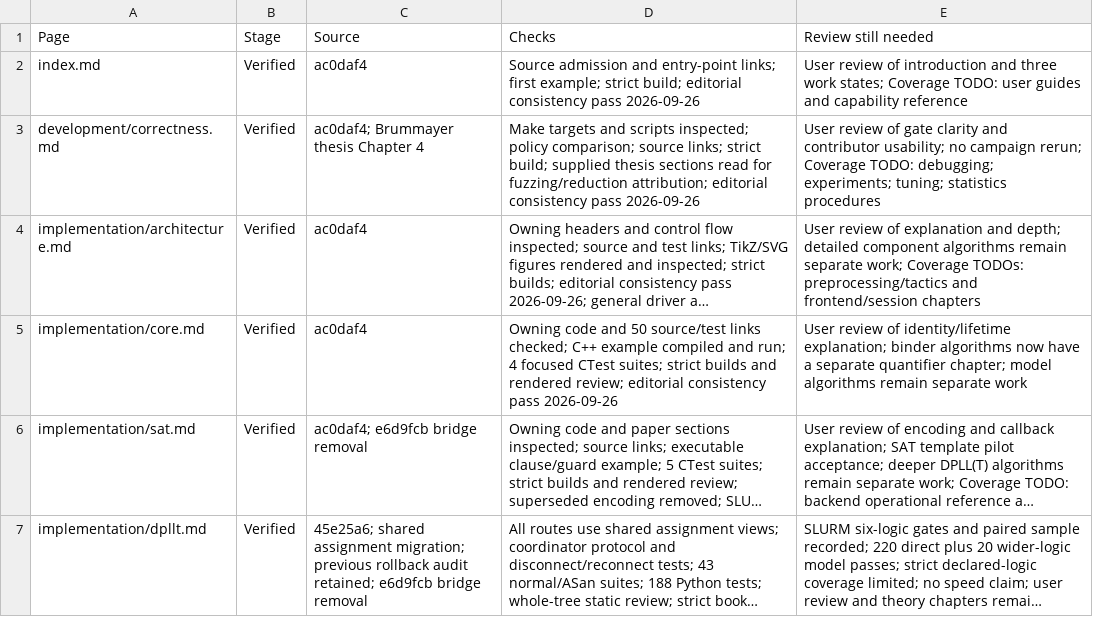
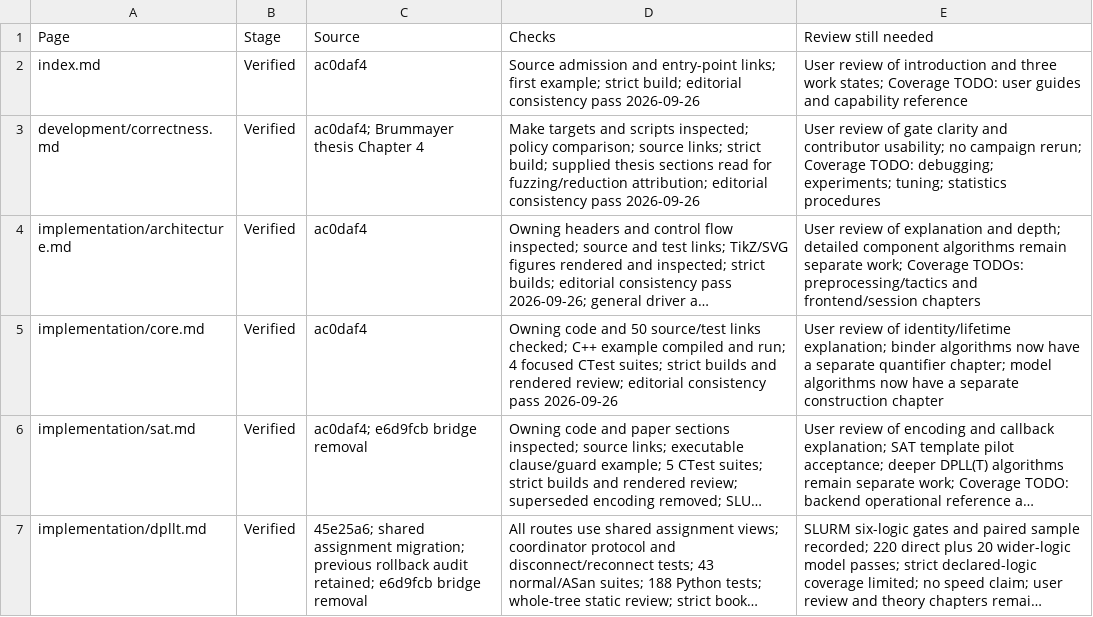
Before and after one commit to primo-solver/primo, a CSV file: docs-next/review.csv, drawn as a sheet; only a part is shown; long unchanged cells end in …; the diff covers the shown part only; the diff names each change by its address in the sheet, - before the commit and + after, or states it on an @@ line.

Commit message:
Document model construction and reverse preprocessing replay

```diff
--- a/docs-next/review.csv
+++ b/docs-next/review.csv
-E5 (Review still needed): …model algorithms remain separate work
+E5 (Review still needed): …model algorithms now have a separate construction chapter
```
Also changed, not shown: 1 added row and 4 edited cells elsewhere in this file, docs/documentation-page-map.csv, docs/documentation-support-map.csv, 8 other files.
